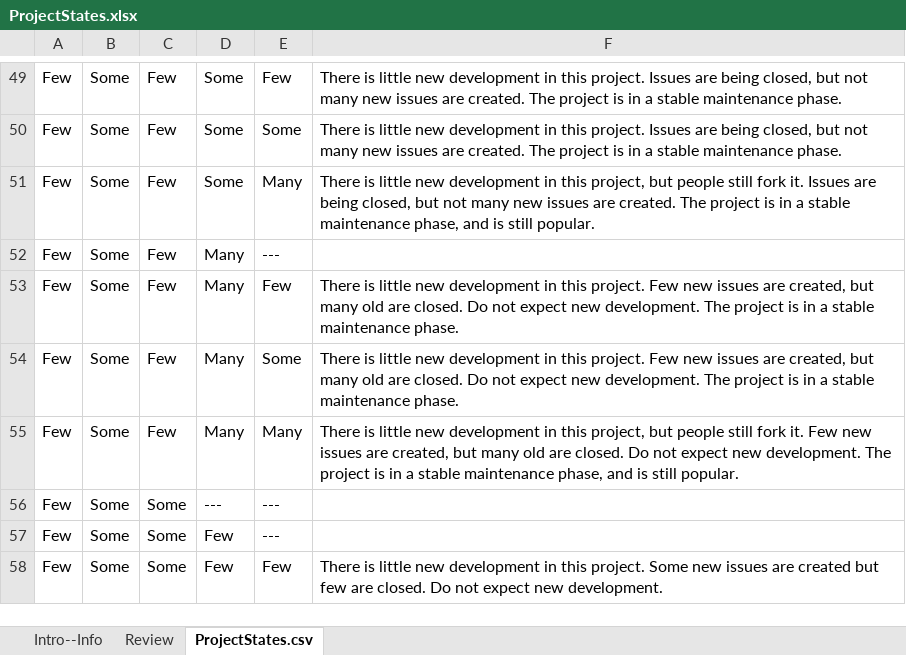
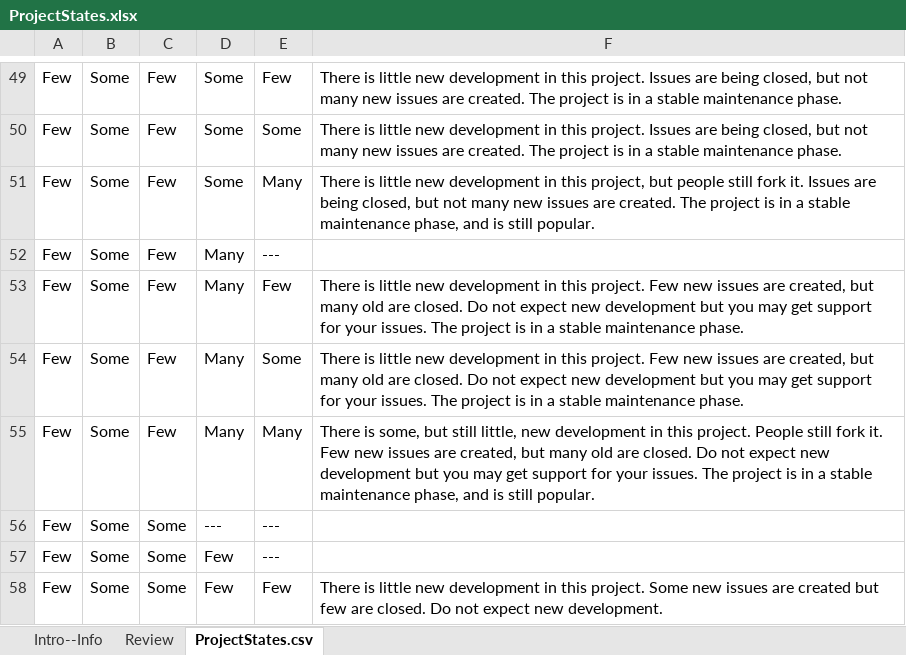
Before and after one commit to mickesv/orionGamma, an Excel workbook: notes/ProjectStates.xlsx, sheet ProjectStates.csv, drawn as a sheet; only a part is shown, gaps mark what is left out; values as stored, in another font and other column widths than the file's, no borders; the diff covers the shown part only; the diff names each change by its address in the sheet, - before the commit and + after, or states it on an @@ line.

Commit message:
ProjectStates, including populator

```diff
--- a/notes/ProjectStates.xlsx (sheet ProjectStates.csv)
+++ b/notes/ProjectStates.xlsx (sheet ProjectStates.csv)
-F53:F54: …expect new development. The project…
+F53:F54: …expect new development but you may get support for your issues. The project…
-F55: There is little new development in this project, but people still fork it. Few new issues are created, but many old are closed. Do not expect new development. The project…
+F55: There is some, but still little, new development in this project. People still fork it. Few new issues are created, but many old are closed. Do not expect new development but you may get support for your issues. The project…
```
Also changed, not shown: 55 edited cells elsewhere in this sheet, sheet Review, 5 other files.
